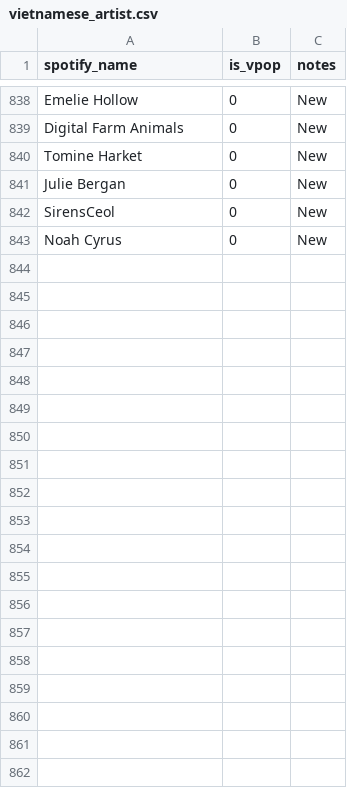
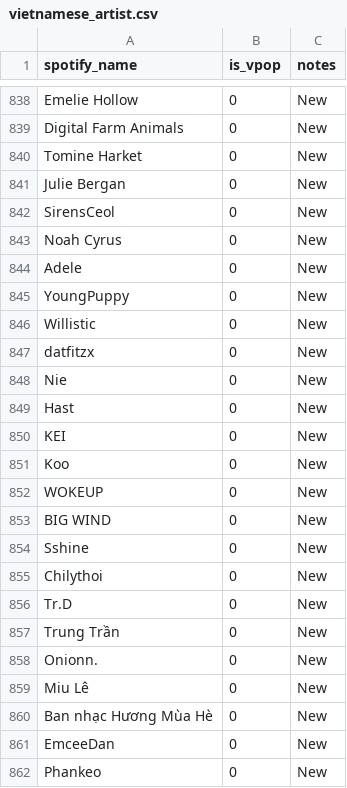
Before and after one commit to TranManhHung206/music_tracking, a CSV file: backend/analytics/data/vietnamese_artist.csv, drawn as a sheet; only a part is shown, gaps mark what is left out; the diff covers the shown part only; the diff names each change by its address in the sheet, - before the commit and + after, or states it on an @@ line.

```diff
--- a/backend/analytics/data/vietnamese_artist.csv
+++ b/backend/analytics/data/vietnamese_artist.csv
+row 844: Adele | 0 | New
+row 845: YoungPuppy | 0 | New
+row 846: Willistic | 0 | New
+row 847: datfitzx | 0 | New
+row 848: Nie | 0 | New
+row 849: Hast | 0 | New
+row 850: KEI | 0 | New
+row 851: Koo | 0 | New
+row 852: WOKEUP | 0 | New
+row 853: BIG WIND | 0 | New
+row 854: Sshine | 0 | New
+row 855: Chilythoi | 0 | New
+row 856: Tr.D | 0 | New
+row 857: Trung Trần | 0 | New
+row 858: Onionn. | 0 | New
+row 859: Miu Lê | 0 | New
+row 860: Ban nhạc Hương Mùa Hè | 0 | New
+row 861: EmceeDan | 0 | New
+row 862: Phankeo | 0 | New
```
Also changed, not shown: 13 added rows elsewhere in this file, 34 other files.
